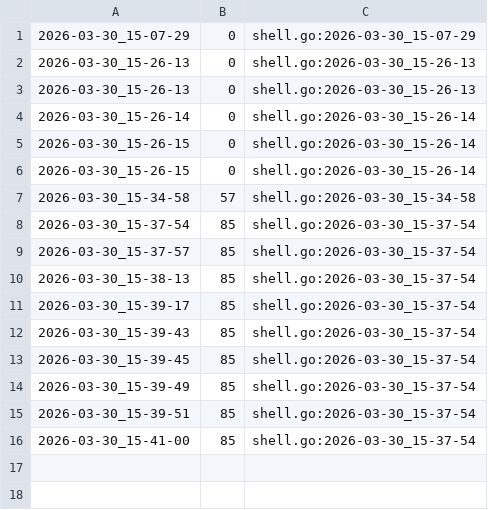
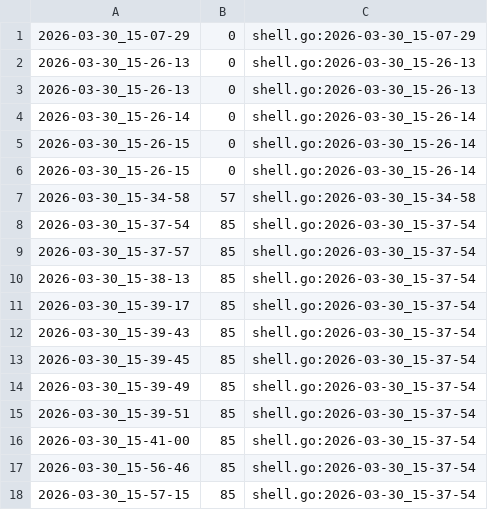
Before and after one commit to qxcode-course/ed-ter-bloco-a-marianoialy, a CSV file: .tko/track/ed@manipulacao/track.csv, drawn as a sheet; the diff names each change by its address in the sheet, - before the commit and + after, or states it on an @@ line.

```diff
--- a/.tko/track/ed@manipulacao/track.csv
+++ b/.tko/track/ed@manipulacao/track.csv
+row 17: 2026-03-30_15-56-46 | 85 | shell.go:2026-03-30_15-37-54
+row 18: 2026-03-30_15-57-15 | 85 | shell.go:2026-03-30_15-37-54
```
Also changed, not shown: .tko/track/ed@princesa/track.csv, 5 other files.
